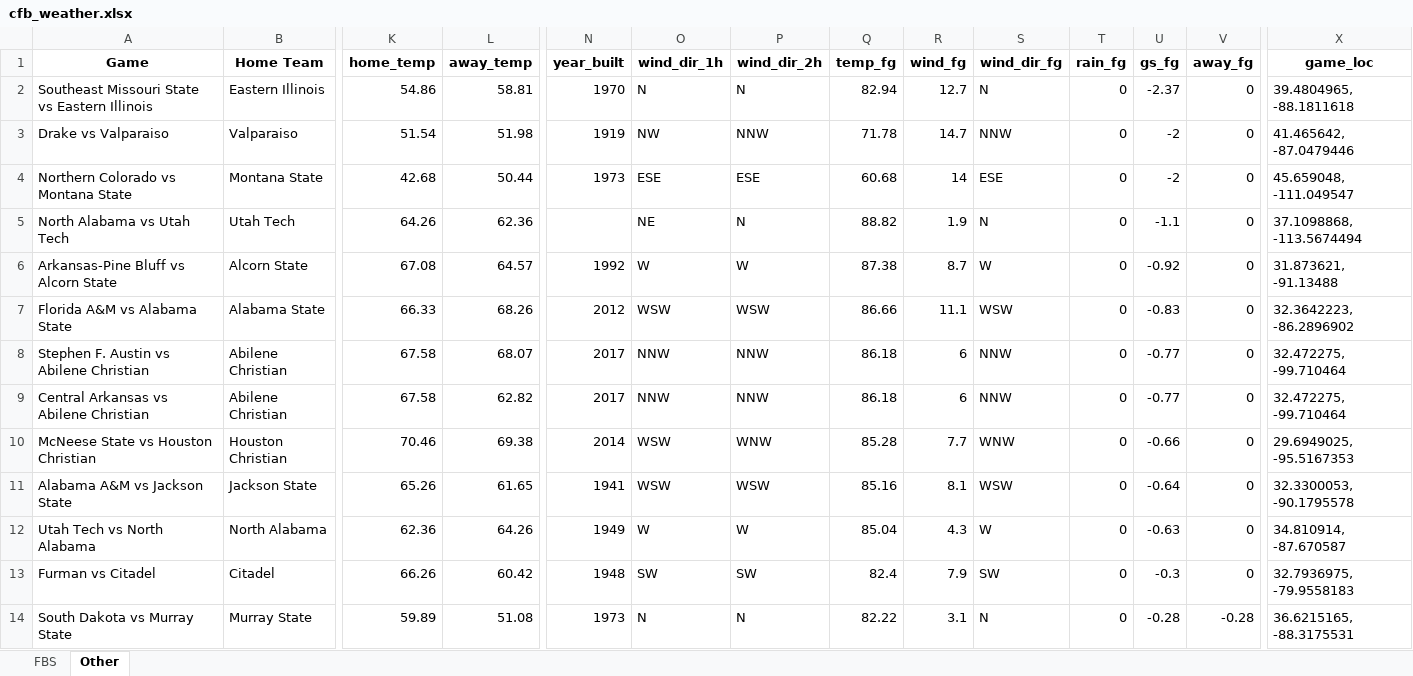
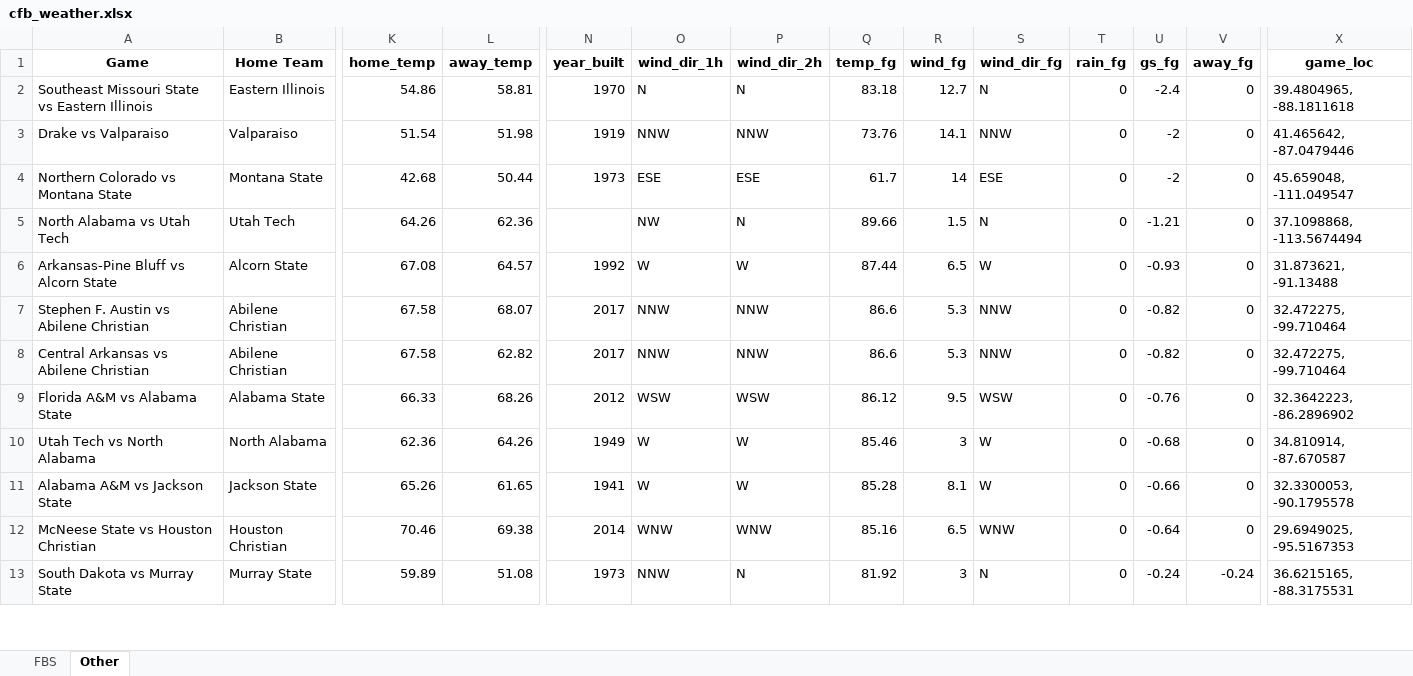
Before and after one commit to mslade50/football_weather, an Excel workbook: cfb_weather.xlsx, sheet Other, drawn as a sheet; only a part is shown, gaps mark what is left out; values as stored, in another font and other column widths than the file's, no borders; removed rows and columns are numbered as before the commit, all else as after; rows hold the shown columns only; the diff covers the shown part only; the diff names each change by its address in the sheet, - before the commit and + after, or states it on an @@ line.

```diff
--- a/cfb_weather.xlsx (sheet Other)
+++ b/cfb_weather.xlsx (sheet Other)
-Q2 (temp_fg): 82.94
+Q2 (temp_fg): 83.18
-U2 (gs_fg): -2.37
+U2 (gs_fg): -2.4
-O3 (wind_dir_1h): NW
+O3 (wind_dir_1h): NNW
-Q3 (temp_fg): 71.78
+Q3 (temp_fg): 73.76
-R3 (wind_fg): 14.7
+R3 (wind_fg): 14.1
-Q4 (temp_fg): 60.68
+Q4 (temp_fg): 61.7
-O5 (wind_dir_1h): NE
+O5 (wind_dir_1h): NW
-Q5 (temp_fg): 88.82
+Q5 (temp_fg): 89.66
-R5 (wind_fg): 1.9
+R5 (wind_fg): 1.5
-U5 (gs_fg): -1.1
+U5 (gs_fg): -1.21
-Q6 (temp_fg): 87.38
+Q6 (temp_fg): 87.44
-R6 (wind_fg): 8.7
+R6 (wind_fg): 6.5
-U6 (gs_fg): -0.92
+U6 (gs_fg): -0.93
-row 7: Florida A&M vs Alabama State | Alabama State | 66.33 | 68.26 | 2012 | WSW | WSW | 86.66 | 11.1 | WSW | 0 | -0.83 | 0 | 32.3642223, -86.2896902
-Q7:Q8 (temp_fg): 86.18
+Q7:Q8 (temp_fg): 86.6
-R7:R8 (wind_fg): 6
+R7:R8 (wind_fg): 5.3
-U7:U8 (gs_fg): -0.77
+U7:U8 (gs_fg): -0.82
-row 10: McNeese State vs Houston Christian | Houston Christian | 70.46 | 69.38 | 2014 | WSW | WNW | 85.28 | 7.7 | WNW | 0 | -0.66 | 0 | 29.6949025, -95.5167353
-row 11: Alabama A&M vs Jackson State | Jackson State | 65.26 | 61.65 | 1941 | WSW | WSW | 85.16 | 8.1 | WSW | 0 | -0.64 | 0 | 32.3300053, -90.1795578
+row 9: Florida A&M vs Alabama State | Alabama State | 66.33 | 68.26 | 2012 | WSW | WSW | 86.12 | 9.5 | WSW | 0 | -0.76 | 0 | 32.3642223, -86.2896902
-Q10 (temp_fg): 85.04
+Q10 (temp_fg): 85.46
-R10 (wind_fg): 4.3
+R10 (wind_fg): 3
-U10 (gs_fg): -0.63
+U10 (gs_fg): -0.68
-row 13: Furman vs Citadel | Citadel | 66.26 | 60.42 | 1948 | SW | SW | 82.4 | 7.9 | SW | 0 | -0.3 | 0 | 32.7936975, -79.9558183
+row 11: Alabama A&M vs Jackson State | Jackson State | 65.26 | 61.65 | 1941 | W | W | 85.28 | 8.1 | W | 0 | -0.66 | 0 | 32.3300053, -90.1795578
+row 12: McNeese State vs Houston Christian | Houston Christian | 70.46 | 69.38 | 2014 | WNW | WNW | 85.16 | 6.5 | WNW | 0 | -0.64 | 0 | 29.6949025, -95.5167353
-O13 (wind_dir_1h): N
+O13 (wind_dir_1h): NNW
-Q13 (temp_fg): 82.22
+Q13 (temp_fg): 81.92
-R13 (wind_fg): 3.1
+R13 (wind_fg): 3
-U13 (gs_fg): -0.28
+U13 (gs_fg): -0.24
-V13 (away_fg): -0.28
+V13 (away_fg): -0.24
```
Also changed, not shown: 2 added rows, 1 removed row and 96 edited cells elsewhere in this sheet, sheet FBS.
